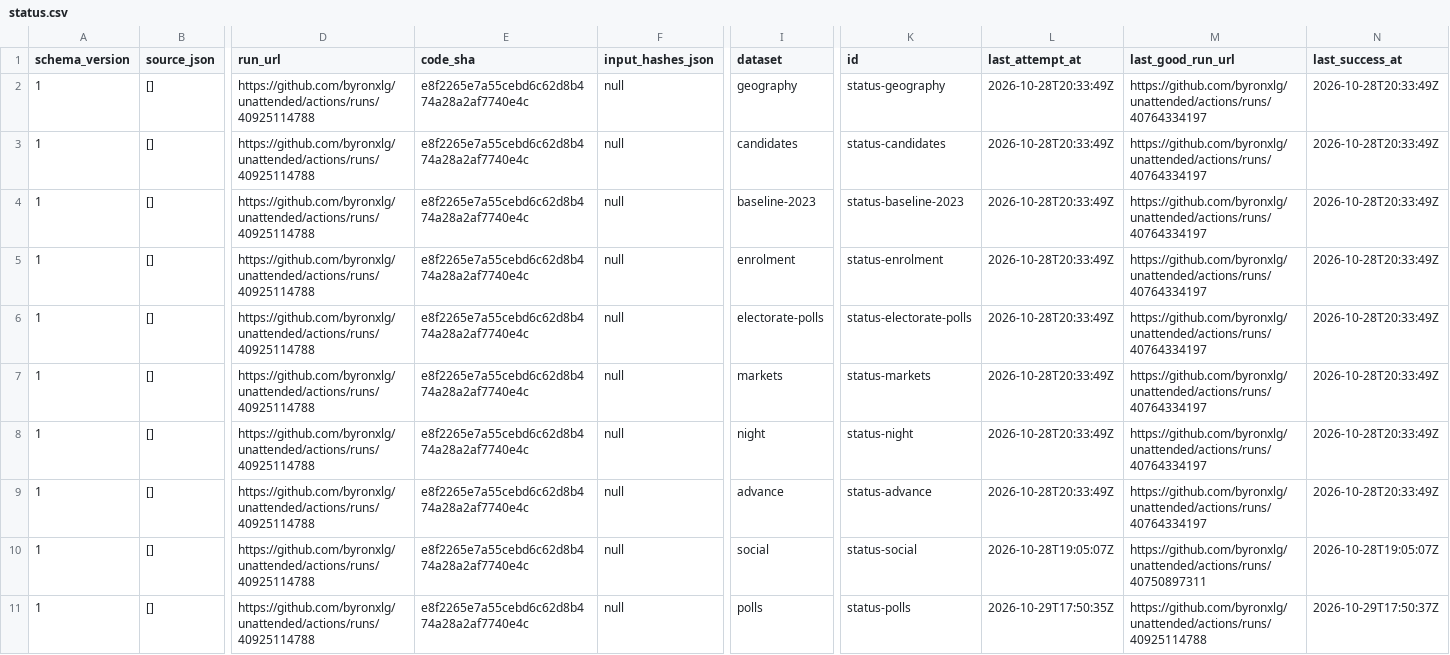
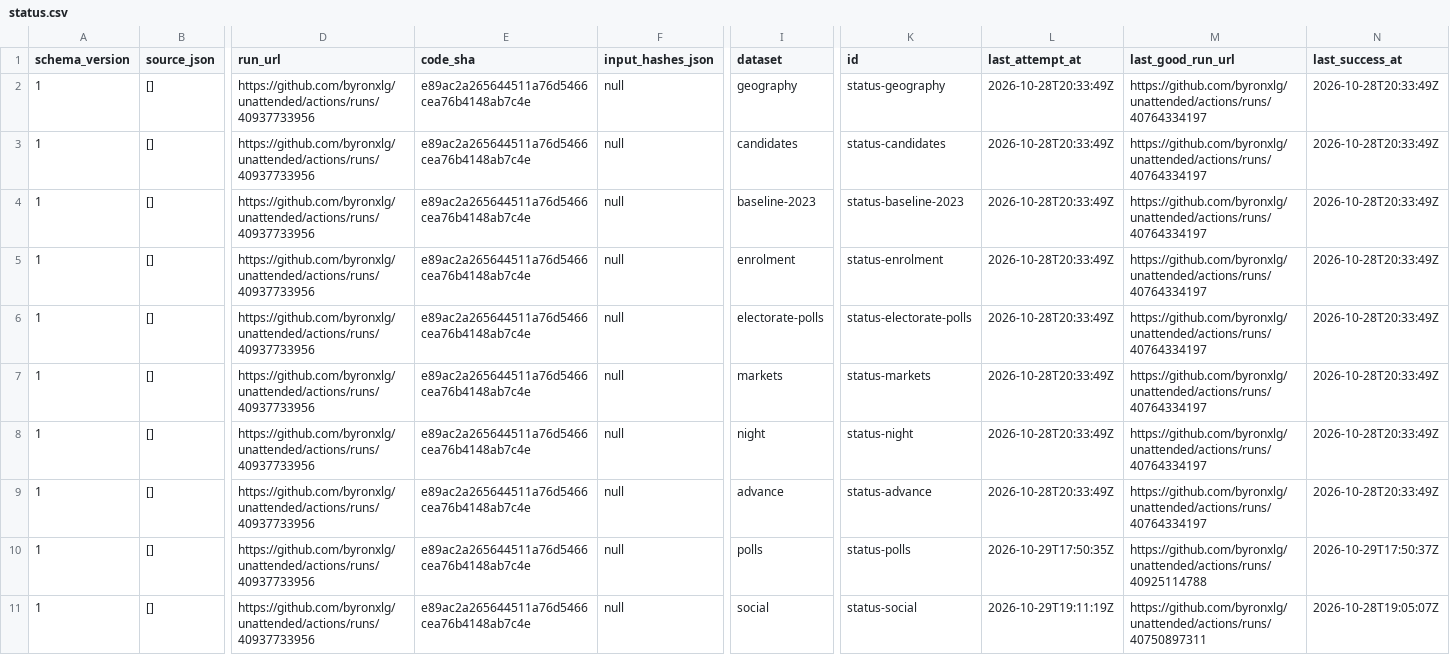
Before and after one commit to byronxlg/unattended, a CSV file: product/nz_election/data/status.csv, drawn as a sheet; only a part is shown, gaps mark what is left out; removed rows and columns are numbered as before the commit, all else as after; rows hold the shown columns only; the diff names each change by its address in the sheet, - before the commit and + after, or states it on an @@ line.

```diff
--- a/product/nz_election/data/status.csv
+++ b/product/nz_election/data/status.csv
-D2:D9 (run_url): https://github.com/byronxlg/unattended/actions/runs/40925114788
+D2:D9 (run_url): https://github.com/byronxlg/unattended/actions/runs/40937733956
-E2:E9 (code_sha): e8f2265e7a55cebd6c62d8b474a28a2af7740e4c
+E2:E9 (code_sha): e89ac2a265644511a76d5466cea76b4148ab7c4e
-row 10: 1 | [] | https://github.com/byronxlg/unattended/actions/runs/40925114788 | e8f2265e7a55cebd6c62d8b474a28a2af7740e4c | null | social | status-social | 2026-10-28T19:05:07Z | https://github.com/byronxlg/unattended/actions/runs/40750897311 | 2026-10-28T19:05:07Z
-D10 (run_url): https://github.com/byronxlg/unattended/actions/runs/40925114788
+D10 (run_url): https://github.com/byronxlg/unattended/actions/runs/40937733956
-E10 (code_sha): e8f2265e7a55cebd6c62d8b474a28a2af7740e4c
+E10 (code_sha): e89ac2a265644511a76d5466cea76b4148ab7c4e
+row 11: 1 | [] | https://github.com/byronxlg/unattended/actions/runs/40937733956 | e89ac2a265644511a76d5466cea76b4148ab7c4e | null | social | status-social | 2026-10-29T19:11:19Z | https://github.com/byronxlg/unattended/actions/runs/40750897311 | 2026-10-28T19:05:07Z
```
Also changed, not shown: product/nz_election/data/social/credits.csv, 4 other files.
